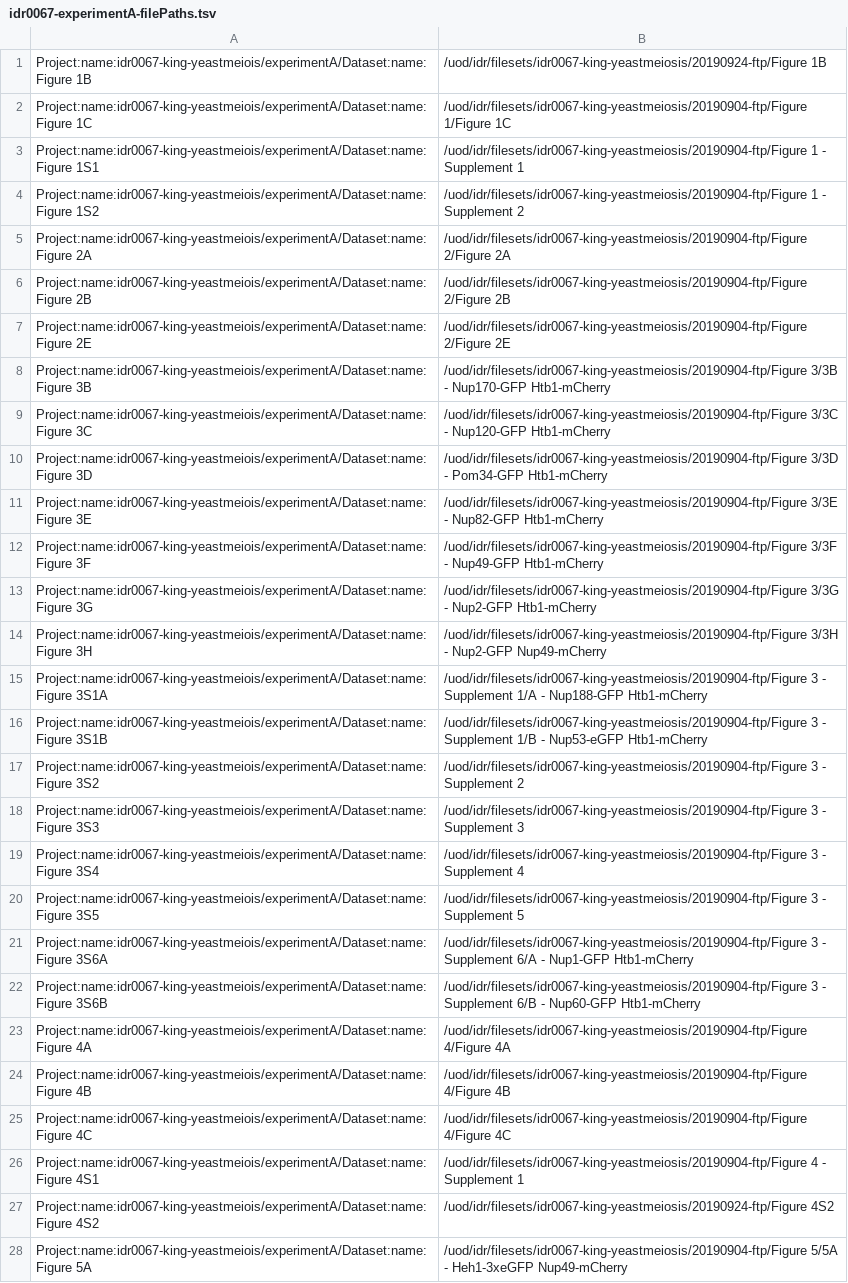
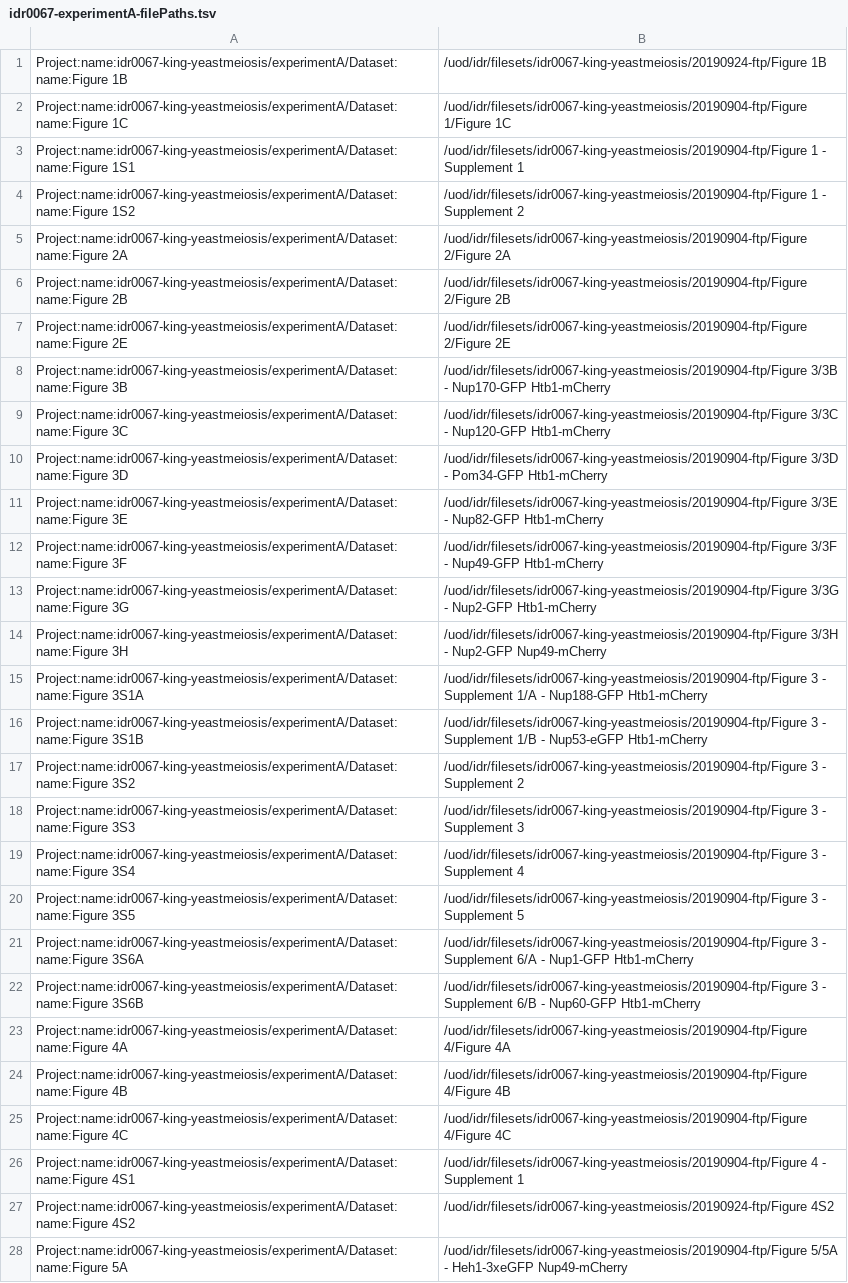
Before and after one commit to francesw/idr0067-king-yeastmeiosis, a TSV file: experimentA/idr0067-experimentA-filePaths.tsv, drawn as a sheet; only a part is shown; the diff covers the shown part only; the diff names each change by its address in the sheet, - before the commit and + after, or states it on an @@ line.

Commit message:
meiois->meiosis

```diff
--- a/experimentA/idr0067-experimentA-filePaths.tsv
+++ b/experimentA/idr0067-experimentA-filePaths.tsv
-A1: Project:name:idr0067-king-yeastmeiois/experimentA/Dataset:name:Figure 1B
+A1: Project:name:idr0067-king-yeastmeiosis/experimentA/Dataset:name:Figure 1B
-A2: Project:name:idr0067-king-yeastmeiois/experimentA/Dataset:name:Figure 1C
+A2: Project:name:idr0067-king-yeastmeiosis/experimentA/Dataset:name:Figure 1C
-A3: Project:name:idr0067-king-yeastmeiois/experimentA/Dataset:name:Figure 1S1
+A3: Project:name:idr0067-king-yeastmeiosis/experimentA/Dataset:name:Figure 1S1
-A4: Project:name:idr0067-king-yeastmeiois/experimentA/Dataset:name:Figure 1S2
+A4: Project:name:idr0067-king-yeastmeiosis/experimentA/Dataset:name:Figure 1S2
-A5: Project:name:idr0067-king-yeastmeiois/experimentA/Dataset:name:Figure 2A
+A5: Project:name:idr0067-king-yeastmeiosis/experimentA/Dataset:name:Figure 2A
-A6: Project:name:idr0067-king-yeastmeiois/experimentA/Dataset:name:Figure 2B
+A6: Project:name:idr0067-king-yeastmeiosis/experimentA/Dataset:name:Figure 2B
-A7: Project:name:idr0067-king-yeastmeiois/experimentA/Dataset:name:Figure 2E
+A7: Project:name:idr0067-king-yeastmeiosis/experimentA/Dataset:name:Figure 2E
-A8: Project:name:idr0067-king-yeastmeiois/experimentA/Dataset:name:Figure 3B
+A8: Project:name:idr0067-king-yeastmeiosis/experimentA/Dataset:name:Figure 3B
-A9: Project:name:idr0067-king-yeastmeiois/experimentA/Dataset:name:Figure 3C
+A9: Project:name:idr0067-king-yeastmeiosis/experimentA/Dataset:name:Figure 3C
-A10: Project:name:idr0067-king-yeastmeiois/experimentA/Dataset:name:Figure 3D
+A10: Project:name:idr0067-king-yeastmeiosis/experimentA/Dataset:name:Figure 3D
-A11: Project:name:idr0067-king-yeastmeiois/experimentA/Dataset:name:Figure 3E
+A11: Project:name:idr0067-king-yeastmeiosis/experimentA/Dataset:name:Figure 3E
-A12: Project:name:idr0067-king-yeastmeiois/experimentA/Dataset:name:Figure 3F
+A12: Project:name:idr0067-king-yeastmeiosis/experimentA/Dataset:name:Figure 3F
-A13: Project:name:idr0067-king-yeastmeiois/experimentA/Dataset:name:Figure 3G
+A13: Project:name:idr0067-king-yeastmeiosis/experimentA/Dataset:name:Figure 3G
-A14: Project:name:idr0067-king-yeastmeiois/experimentA/Dataset:name:Figure 3H
+A14: Project:name:idr0067-king-yeastmeiosis/experimentA/Dataset:name:Figure 3H
-A15: Project:name:idr0067-king-yeastmeiois/experimentA/Dataset:name:Figure 3S1A
+A15: Project:name:idr0067-king-yeastmeiosis/experimentA/Dataset:name:Figure 3S1A
-A16: Project:name:idr0067-king-yeastmeiois/experimentA/Dataset:name:Figure 3S1B
+A16: Project:name:idr0067-king-yeastmeiosis/experimentA/Dataset:name:Figure 3S1B
-A17: Project:name:idr0067-king-yeastmeiois/experimentA/Dataset:name:Figure 3S2
+A17: Project:name:idr0067-king-yeastmeiosis/experimentA/Dataset:name:Figure 3S2
-A18: Project:name:idr0067-king-yeastmeiois/experimentA/Dataset:name:Figure 3S3
+A18: Project:name:idr0067-king-yeastmeiosis/experimentA/Dataset:name:Figure 3S3
-A19: Project:name:idr0067-king-yeastmeiois/experimentA/Dataset:name:Figure 3S4
+A19: Project:name:idr0067-king-yeastmeiosis/experimentA/Dataset:name:Figure 3S4
-A20: Project:name:idr0067-king-yeastmeiois/experimentA/Dataset:name:Figure 3S5
+A20: Project:name:idr0067-king-yeastmeiosis/experimentA/Dataset:name:Figure 3S5
-A21: Project:name:idr0067-king-yeastmeiois/experimentA/Dataset:name:Figure 3S6A
+A21: Project:name:idr0067-king-yeastmeiosis/experimentA/Dataset:name:Figure 3S6A
-A22: Project:name:idr0067-king-yeastmeiois/experimentA/Dataset:name:Figure 3S6B
+A22: Project:name:idr0067-king-yeastmeiosis/experimentA/Dataset:name:Figure 3S6B
-A23: Project:name:idr0067-king-yeastmeiois/experimentA/Dataset:name:Figure 4A
+A23: Project:name:idr0067-king-yeastmeiosis/experimentA/Dataset:name:Figure 4A
-A24: Project:name:idr0067-king-yeastmeiois/experimentA/Dataset:name:Figure 4B
+A24: Project:name:idr0067-king-yeastmeiosis/experimentA/Dataset:name:Figure 4B
-A25: Project:name:idr0067-king-yeastmeiois/experimentA/Dataset:name:Figure 4C
+A25: Project:name:idr0067-king-yeastmeiosis/experimentA/Dataset:name:Figure 4C
-A26: Project:name:idr0067-king-yeastmeiois/experimentA/Dataset:name:Figure 4S1
+A26: Project:name:idr0067-king-yeastmeiosis/experimentA/Dataset:name:Figure 4S1
-A27: Project:name:idr0067-king-yeastmeiois/experimentA/Dataset:name:Figure 4S2
+A27: Project:name:idr0067-king-yeastmeiosis/experimentA/Dataset:name:Figure 4S2
-A28: Project:name:idr0067-king-yeastmeiois/experimentA/Dataset:name:Figure 5A
+A28: Project:name:idr0067-king-yeastmeiosis/experimentA/Dataset:name:Figure 5A
```
Also changed, not shown: 33 edited cells elsewhere in this file.
